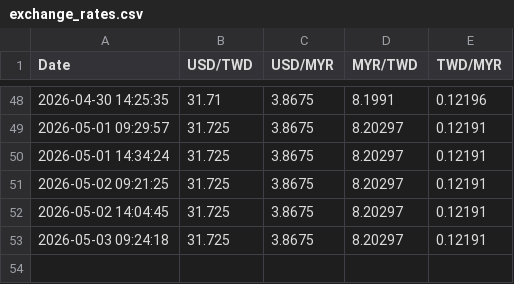
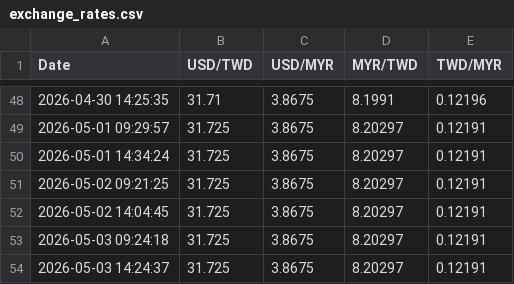
Before and after one commit to hjtsai89/MYR2NTDautoGemini, a CSV file: exchange_rates.csv, drawn as a sheet; only a part is shown, gaps mark what is left out; the diff names each change by its address in the sheet, - before the commit and + after, or states it on an @@ line.

```diff
--- a/exchange_rates.csv
+++ b/exchange_rates.csv
+row 54: 2026-05-03 14:24:37 | 31.725 | 3.8675 | 8.20297 | 0.12191
```
